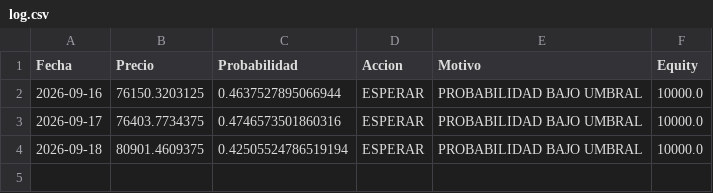
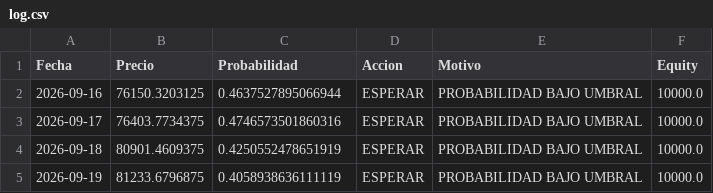
Before and after one commit to user12202912-hue/BTC-AI-BOT, a CSV file: log.csv, drawn as a sheet.

```diff
--- a/log.csv
+++ b/log.csv
@@ -3,2 +3,3 @@ Fecha,Precio,Probabilidad,Accion,Motivo,Equity
 2026-09-17,76403.7734375,0.4746573501860316,ESPERAR,PROBABILIDAD BAJO UMBRAL,10000.0
-2026-09-18,80901.4609375,0.42505524786519194,ESPERAR,PROBABILIDAD BAJO UMBRAL,10000.0
+2026-09-18,80901.4609375,0.4250552478651919,ESPERAR,PROBABILIDAD BAJO UMBRAL,10000.0
+2026-09-19,81233.6796875,0.4058938636111119,ESPERAR,PROBABILIDAD BAJO UMBRAL,10000.0
```
Also changed, not shown: senales.csv, 2 other files.
